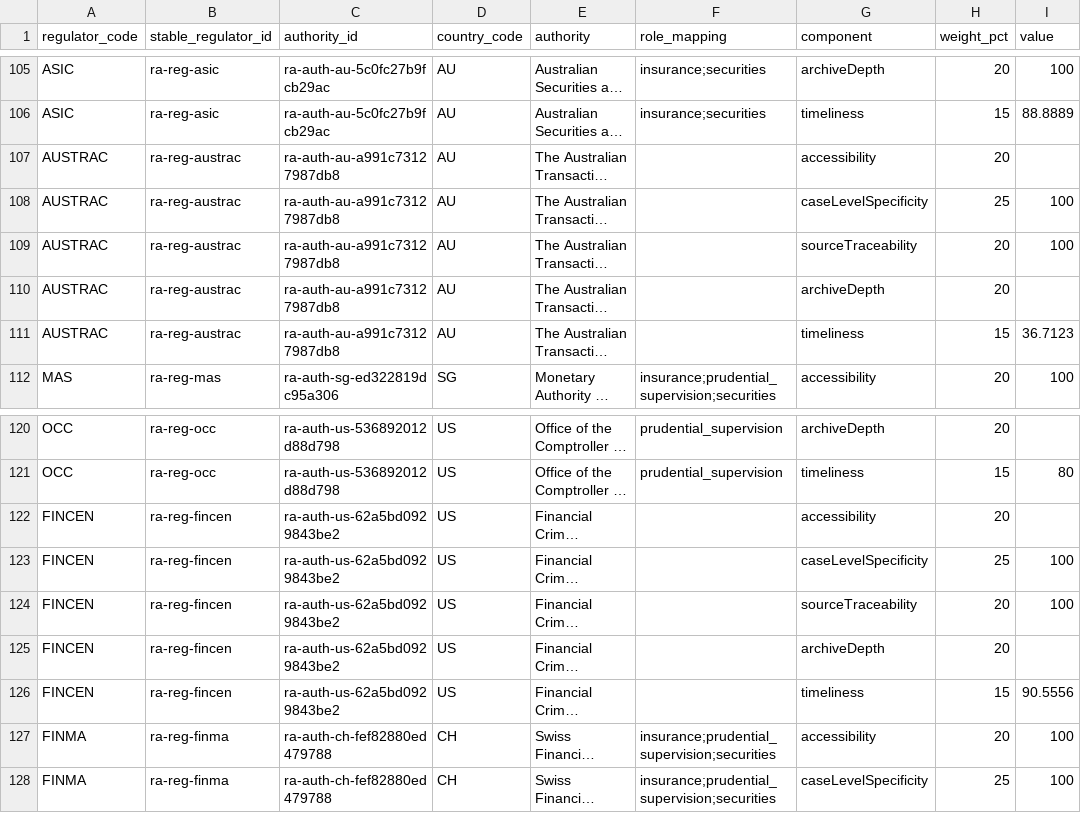
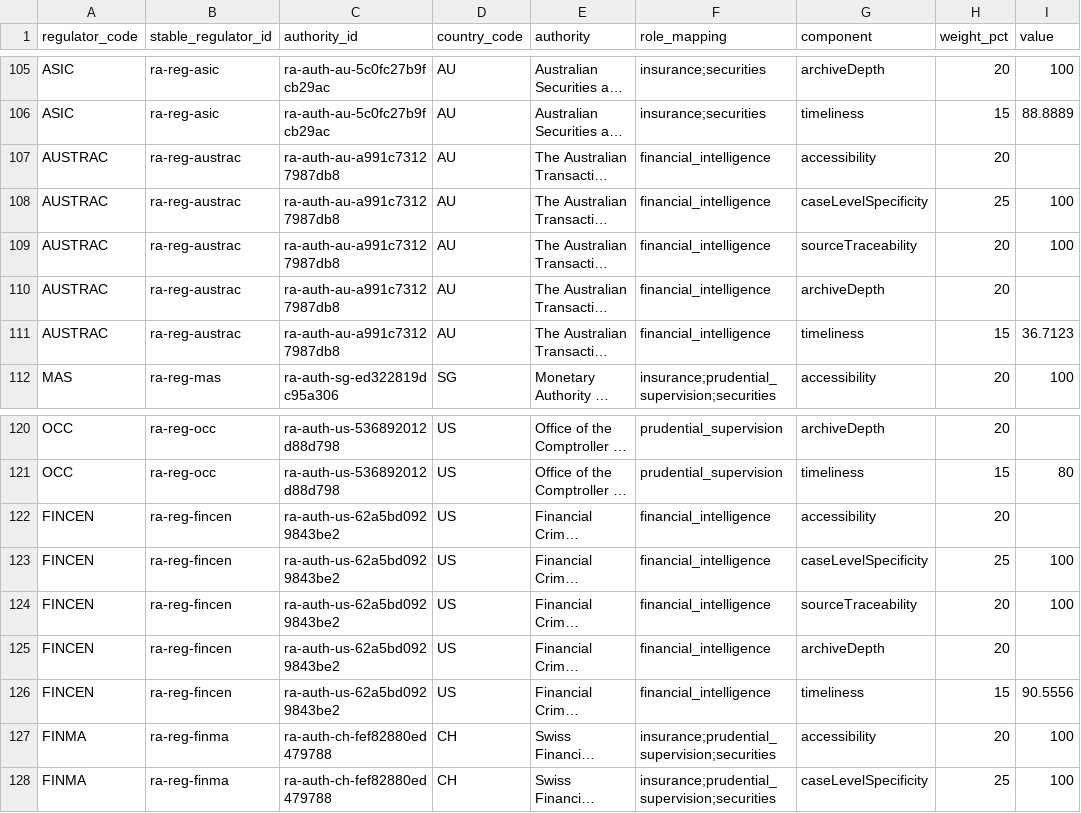
Before and after one commit to MEMAtest/fca-fines-dashboard, a CSV file: docs/research/regulatory-signal/regulatory-transparency-component-evidence.csv, drawn as a sheet; only a part is shown, gaps mark what is left out; long unchanged cells end in …; the diff names each change by its address in the sheet, - before the commit and + after, or states it on an @@ line.

Commit message:
Preserve explicit FIU regulator identities

```diff
--- a/docs/research/regulatory-signal/regulatory-transparency-component-evidence.csv
+++ b/docs/research/regulatory-signal/regulatory-transparency-component-evidence.csv
-F107:F111 (role_mapping): (empty)
+F107:F111 (role_mapping): financial_intelligence
-F122:F126 (role_mapping): (empty)
+F122:F126 (role_mapping): financial_intelligence
```
Also changed, not shown: docs/research/regulatory-signal/regulatory-transparency-authority-mapping.csv, docs/research/regulatory-signal/regulatory-transparency-regulator-results.csv, 9 other files.
